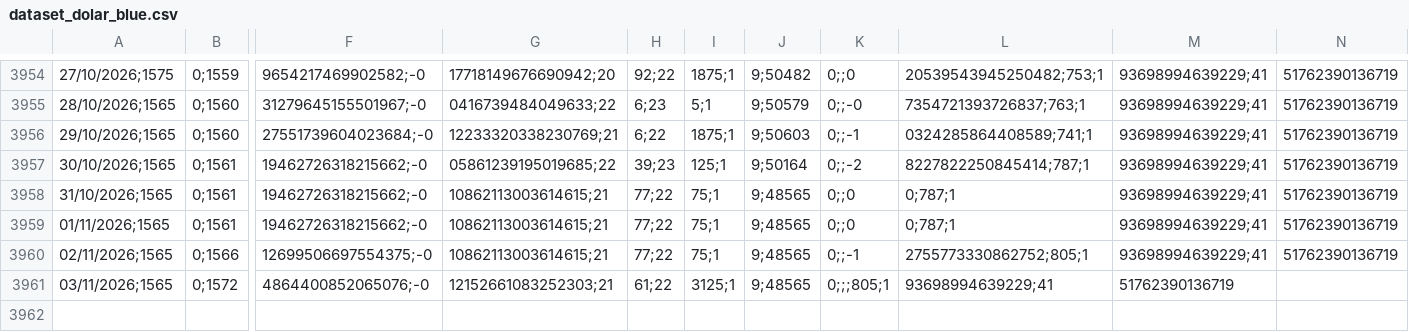
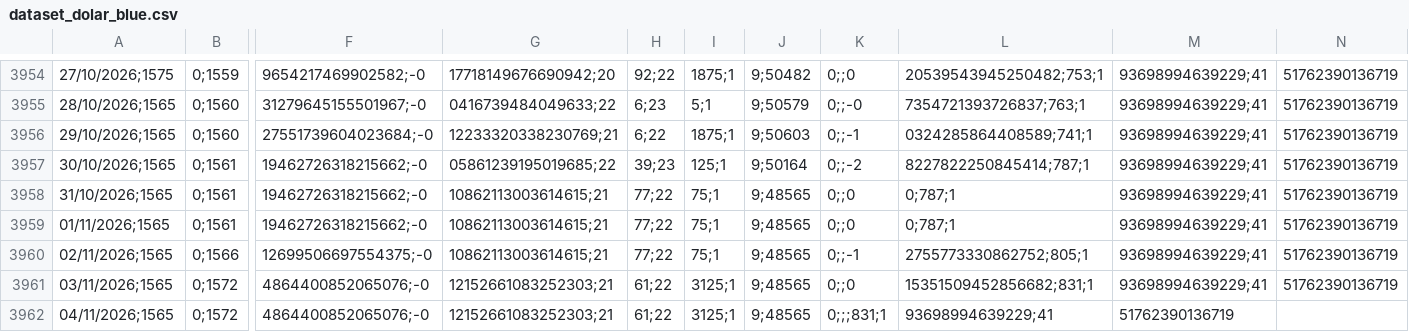
Before and after one commit to deysicamacho/Proyecto-final-IFTS24, a CSV file: data/dataset_dolar_blue.csv, drawn as a sheet; only a part is shown, gaps mark what is left out; rows hold the shown columns only; the diff names each change by its address in the sheet, - before the commit and + after, or states it on an @@ line.

```diff
--- a/data/dataset_dolar_blue.csv
+++ b/data/dataset_dolar_blue.csv
-K3961: 0;;;805;1
+K3961: 0;;0
-L3961: 93698994639229;41
+L3961: 15351509452856682;831;1
-M3961: 51762390136719
+M3961: 93698994639229;41
-N3961: (empty)
+N3961: 51762390136719
+row 3962: 04/11/2026;1565 | 0;1572 | 4864400852065076;-0 | 12152661083252303;21 | 61;22 | 3125;1 | 9;48565 | 0;;;831;1 | 93698994639229;41 | 51762390136719
```
Also changed, not shown: data/diagnostico_dataset.csv, data/modelo_h1/metricas_backtest.csv, 6 other files.
